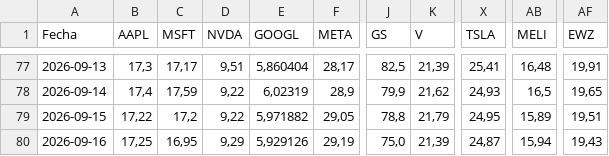
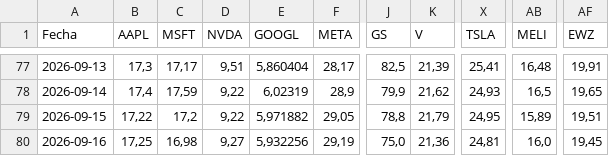
Before and after one commit to Brunogatti79/inversiones-bursatiles, a CSV file: data/cedear_cierres.csv, drawn as a sheet; only a part is shown, gaps mark what is left out; the diff names each change by its address in the sheet, - before the commit and + after, or states it on an @@ line.

Commit message:
auto: cedear_cierres 2026-09-16 16:48

```diff
--- a/data/cedear_cierres.csv
+++ b/data/cedear_cierres.csv
-C80 (MSFT): 16,95
+C80 (MSFT): 16,98
-D80 (NVDA): 9,29
+D80 (NVDA): 9,27
-E80 (GOOGL): 5,929126
+E80 (GOOGL): 5,932256
-K80 (V): 21,39
+K80 (V): 21,36
-X80 (TSLA): 24,87
+X80 (TSLA): 24,81
-AB80 (MELI): 15,94
+AB80 (MELI): 16,0
-AF80 (EWZ): 19,43
+AF80 (EWZ): 19,45
```
